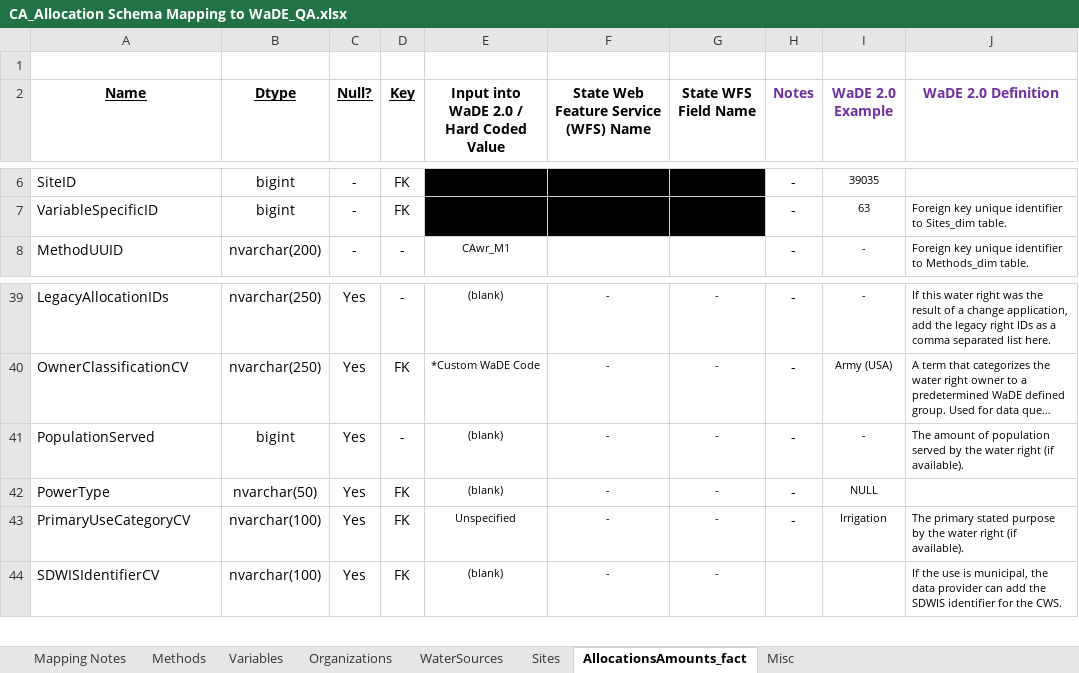
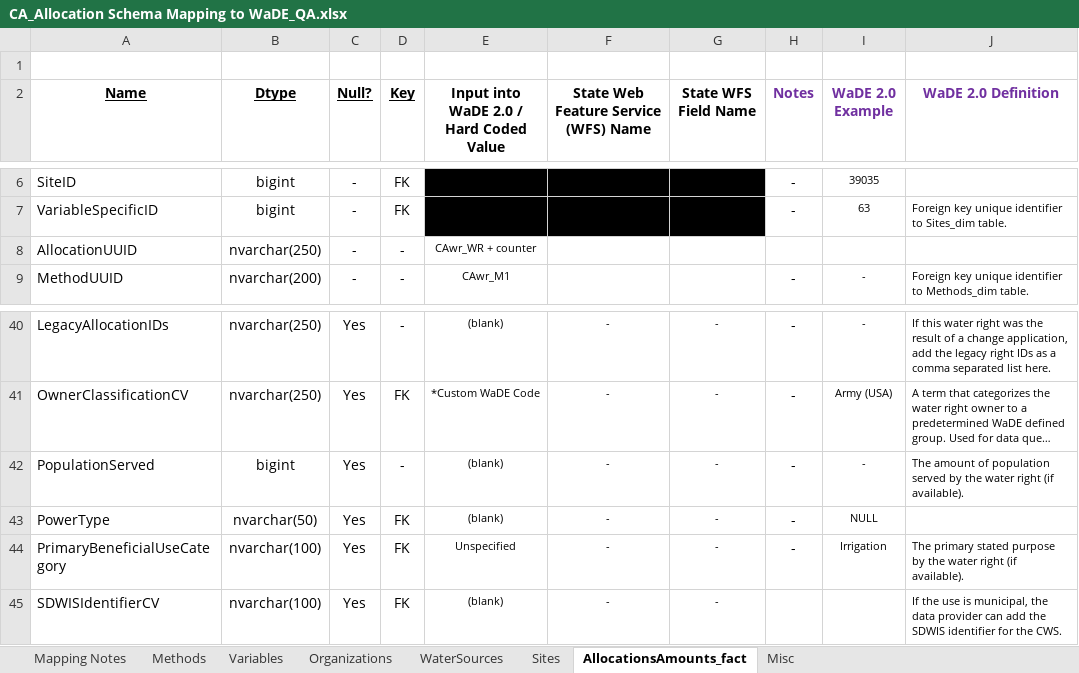
Before and after one commit to WSWCWaterDataExchange/MappingStatesDataToWaDE2.0, an Excel workbook: California/WaterAllocation/CA_Allocation Schema Mapping to WaDE_QA.xlsx, sheet AllocationsAmounts_fact, drawn as a sheet; only a part is shown, gaps mark what is left out; long unchanged cells end in …; values as stored, in another font and other column widths than the file's, no borders; addresses are those after the commit; the diff names each change by its address in the sheet, - before the commit and + after, or states it on an @@ line.

```diff
--- a/California/WaterAllocation/CA_Allocation Schema Mapping to WaDE_QA.xlsx (sheet AllocationsAmounts_fact)
+++ b/California/WaterAllocation/CA_Allocation Schema Mapping to WaDE_QA.xlsx (sheet AllocationsAmounts_fact)
+row 8: AllocationUUID | nvarchar(250) | - | - | CAwr_WR + counter
-A44 (Name): PrimaryUseCategoryCV
+A44 (Name): PrimaryBeneficialUseCategory
```
Also changed, not shown: 2 other files.
